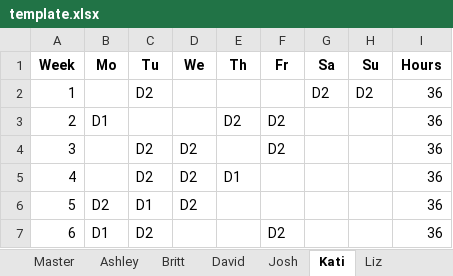
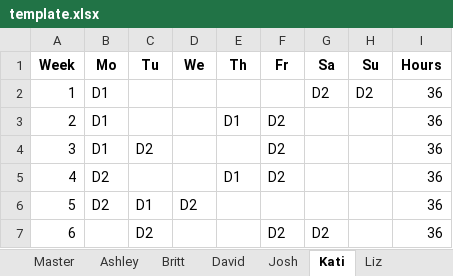
Before and after one commit to dmeverly/ScheduleTemplater, an Excel workbook: template.xlsx, sheet Kati, drawn as a sheet; values as stored, in another font and other column widths than the file's, no borders; removed rows and columns are numbered as before the commit, all else as after; the diff names each change by its address in the sheet, - before the commit and + after, or states it on an @@ line.

```diff
--- a/template.xlsx (sheet Kati)
+++ b/template.xlsx (sheet Kati)
-B2 (Mo): (empty)
+B2 (Mo): D1
-C2 (Tu): D2
+C2 (Tu): (empty)
-E3 (Th): D2
+E3 (Th): D1
-B4 (Mo): (empty)
+B4 (Mo): D1
-D4 (We): D2
+D4 (We): (empty)
-row 5: 4 |  | D2 | D2 | D1 |  |  |  | 36
+row 5: 4 | D2 |  |  | D1 | D2 |  |  | 36
-B7 (Mo): D1
+B7 (Mo): (empty)
-G7 (Sa): (empty)
+G7 (Sa): D2
```
Also changed, not shown: sheet Master, sheet Josh, sheet Megan, sheet David, sheet Liz, sheet Britt, 1 more sheet, 3 other files.
